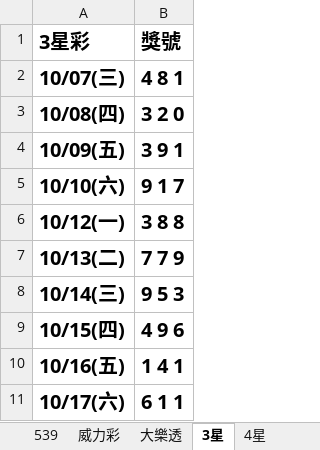
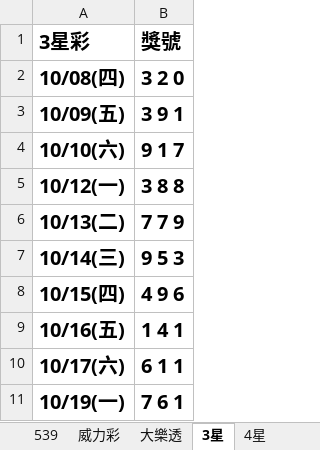
Before and after one commit to Tony-1943/taiwan-lottery, an Excel workbook: 最新開獎紀錄.xlsx, sheet 3星, drawn as a sheet; values as stored, in another font and other column widths than the file's, no borders; table styles not drawn; removed rows and columns are numbered as before the commit, all else as after; the diff names each change by its address in the sheet, - before the commit and + after, or states it on an @@ line.

```diff
--- a/最新開獎紀錄.xlsx (sheet 3星)
+++ b/最新開獎紀錄.xlsx (sheet 3星)
-row 2: 10/07(三) | 4 8 1
+row 11: 10/19(一) | 7 6 1
```
Also changed, not shown: sheet 威力彩, sheet 539, sheet 4星, 3 other files.
